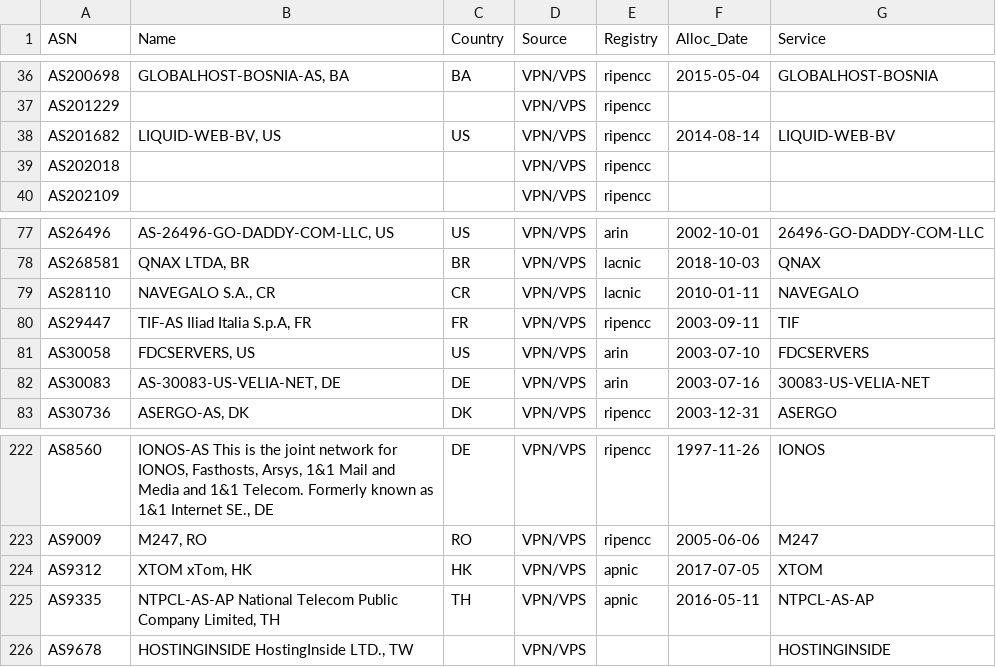
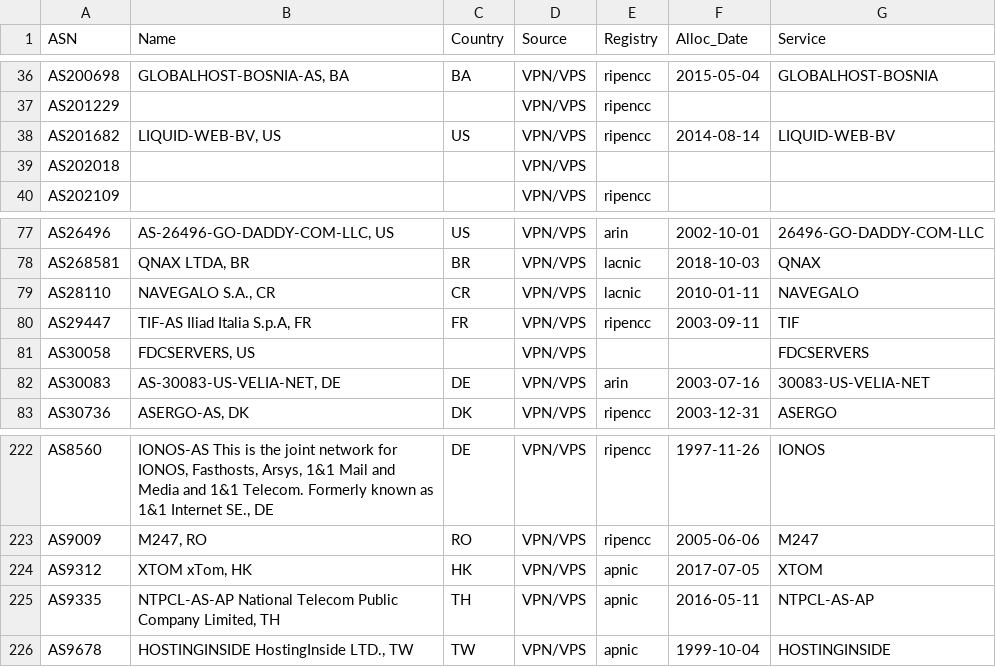
Before and after one commit to elchacal801/domain_intel, a CSV file: docs/data/vpn_asns.csv, drawn as a sheet; only a part is shown, gaps mark what is left out; the diff covers the shown part only.

```diff
--- a/docs/data/vpn_asns.csv
+++ b/docs/data/vpn_asns.csv
@@ -38,3 +38,3 @@ AS201229,,,VPN/VPS,ripencc,,
 AS201682,"LIQUID-WEB-BV, US",US,VPN/VPS,ripencc,2014-08-14,LIQUID-WEB-BV
-AS202018,,,VPN/VPS,ripencc,,
+AS202018,,,VPN/VPS,,,
 AS202109,,,VPN/VPS,ripencc,,
@@ -80,3 +80,3 @@ AS28110,"NAVEGALO S.A., CR",CR,VPN/VPS,lacnic,2010-01-11,NAVEGALO
 AS29447,"TIF-AS Iliad Italia S.p.A, FR",FR,VPN/VPS,ripencc,2003-09-11,TIF
-AS30058,"FDCSERVERS, US",US,VPN/VPS,arin,2003-07-10,FDCSERVERS
+AS30058,"FDCSERVERS, US",,VPN/VPS,,,FDCSERVERS
 AS30083,"AS-30083-US-VELIA-NET, DE",DE,VPN/VPS,arin,2003-07-16,30083-US-VELIA-NET
@@ -225,2 +225,2 @@ AS9312,"XTOM xTom, HK",HK,VPN/VPS,apnic,2017-07-05,XTOM
 AS9335,"NTPCL-AS-AP National Telecom Public Company Limited, TH",TH,VPN/VPS,apnic,2016-05-11,NTPCL-AS-AP
-AS9678,"HOSTINGINSIDE HostingInside LTD., TW",,VPN/VPS,,,HOSTINGINSIDE
+AS9678,"HOSTINGINSIDE HostingInside LTD., TW",TW,VPN/VPS,apnic,1999-10-04,HOSTINGINSIDE
```
Also changed, not shown: 93 edited cells elsewhere in this file, data/mx_counts.csv, data/tor_nodes.csv, 19 other files.
